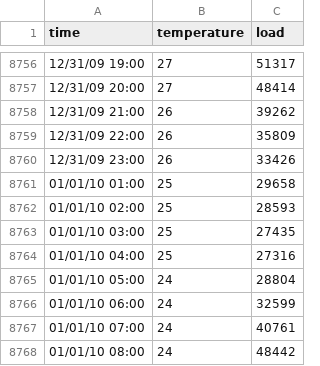
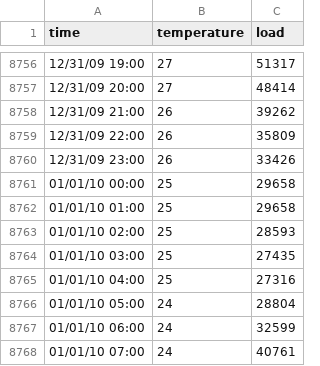
Before and after one commit to ferro-gianluca-29/forecasting_framework, a CSV file: data/Dataset/malaysia_data.csv, drawn as a sheet; only a part is shown, gaps mark what is left out; the shorter side is filled out with more unchanged rows.

```diff
--- a/data/Dataset/malaysia_data.csv
+++ b/data/Dataset/malaysia_data.csv
@@ -8760,2 +8760,3 @@ time;temperature;load
 12/31/09 23:00;26;33426
+01/01/10 00:00;25;29658
 01/01/10 01:00;25;29658
```
Also changed, not shown: 6 other files.
